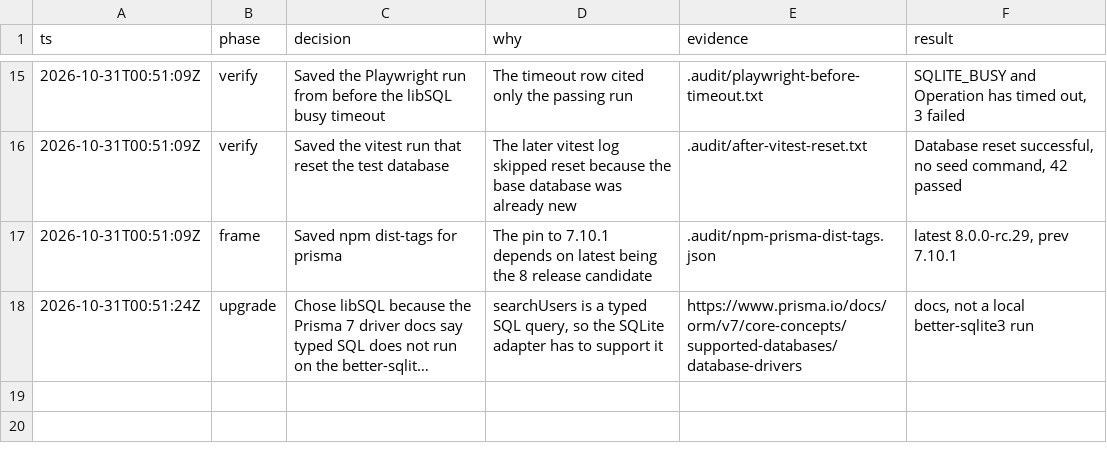
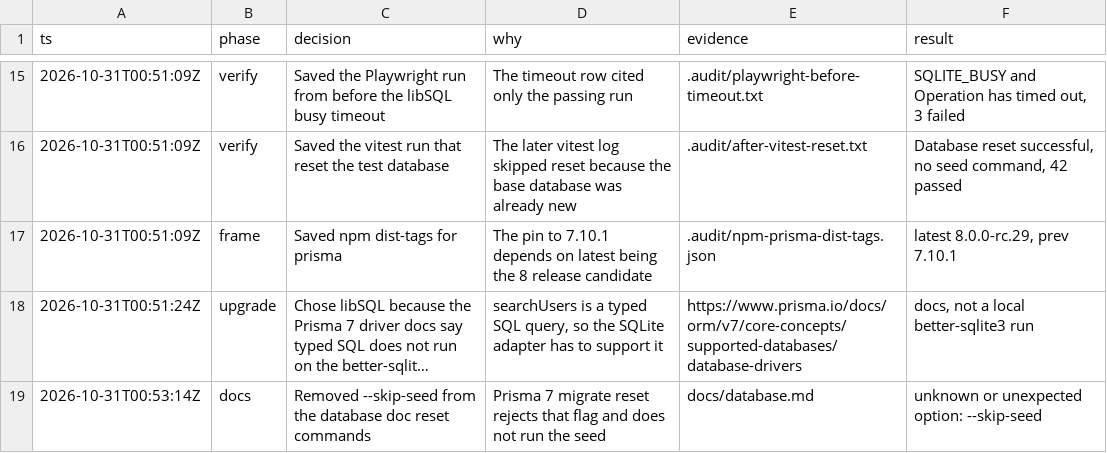
Before and after one commit to nishilfaldu/epic-stack, a TSV file: .audit/prisma-7.tsv, drawn as a sheet; only a part is shown, gaps mark what is left out; long unchanged cells end in …; the diff names each change by its address in the sheet, - before the commit and + after, or states it on an @@ line.

```diff
--- a/.audit/prisma-7.tsv
+++ b/.audit/prisma-7.tsv
+row 19: 2026-10-31T00:53:14Z | docs | Removed --skip-seed from the database doc reset commands | Prisma 7 migrate reset rejects that flag and does not run the seed | docs/database.md | unknown or unexpected option: --skip-seed
```
Also changed, not shown: 1 other file.
